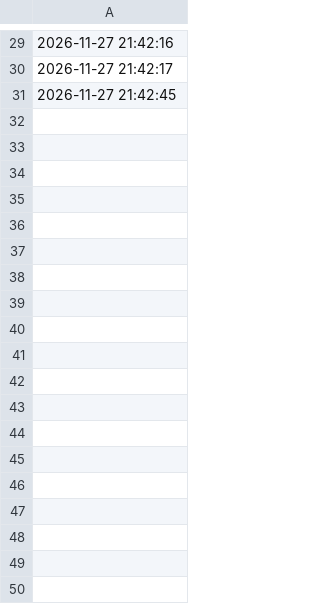
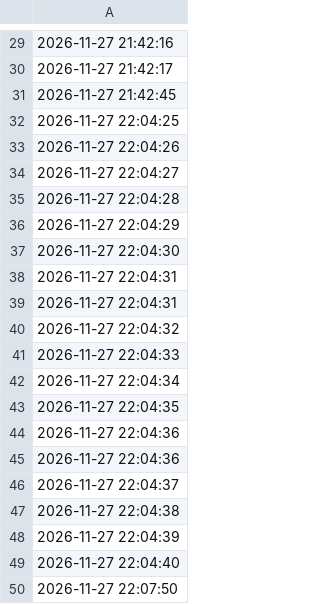
Before and after one commit to PabloJaca89/diagnosticador, a CSV file: datos/tiingo_uso.csv, drawn as a sheet; only a part is shown, gaps mark what is left out; the diff names each change by its address in the sheet, - before the commit and + after, or states it on an @@ line.

```diff
--- a/datos/tiingo_uso.csv
+++ b/datos/tiingo_uso.csv
+row 32: 2026-11-27 22:04:25
+row 33: 2026-11-27 22:04:26
+row 34: 2026-11-27 22:04:27
+row 35: 2026-11-27 22:04:28
+row 36: 2026-11-27 22:04:29
+row 37: 2026-11-27 22:04:30
+row 38: 2026-11-27 22:04:31
+row 39: 2026-11-27 22:04:31
+row 40: 2026-11-27 22:04:32
+row 41: 2026-11-27 22:04:33
+row 42: 2026-11-27 22:04:34
+row 43: 2026-11-27 22:04:35
+row 44: 2026-11-27 22:04:36
+row 45: 2026-11-27 22:04:36
+row 46: 2026-11-27 22:04:37
+row 47: 2026-11-27 22:04:38
+row 48: 2026-11-27 22:04:39
+row 49: 2026-11-27 22:04:40
+row 50: 2026-11-27 22:07:50
```
Also changed, not shown: datos/gamma.csv, 3 other files.
